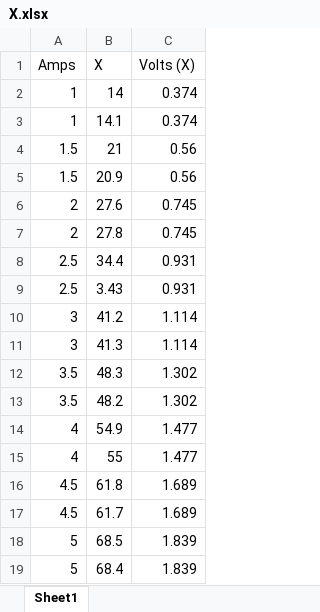
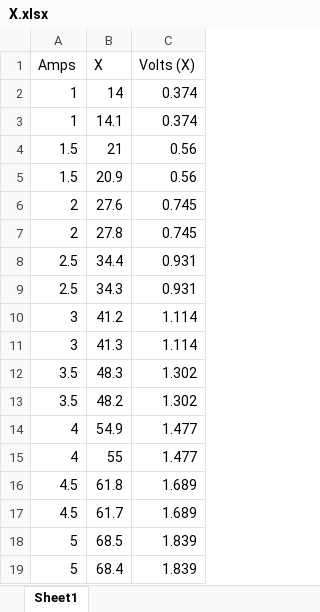
Before and after one commit to meimei2027/diamonds, an Excel workbook: experiment/coil_data/X.xlsx, sheet Sheet1, drawn as a sheet; values as stored, in another font and other column widths than the file's, no borders; the diff names each change by its address in the sheet, - before the commit and + after, or states it on an @@ line.

Commit message:
Add files via upload

```diff
--- a/experiment/coil_data/X.xlsx (sheet Sheet1)
+++ b/experiment/coil_data/X.xlsx (sheet Sheet1)
-B9 (X): 3.43
+B9 (X): 34.3
```
